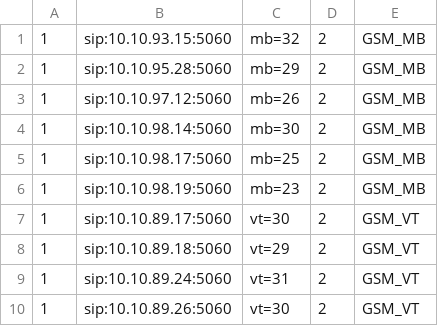
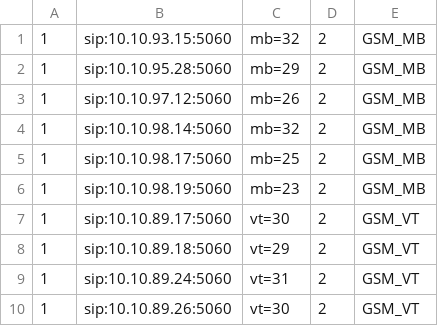
Before and after one commit to devops-itcs/CONFIG-CHANNEL-VPB-154-MAIN, a CSV file: gsm.csv, drawn as a sheet; only a part is shown.

Commit message:
Update gsm.csv

```diff
--- a/gsm.csv
+++ b/gsm.csv
@@ -3,3 +3,3 @@
 1,sip:10.10.97.12:5060,mb=26,2,GSM_MB
-1,sip:10.10.98.14:5060,mb=30,2,GSM_MB
+1,sip:10.10.98.14:5060,mb=32,2,GSM_MB
 1,sip:10.10.98.17:5060,mb=25,2,GSM_MB
```
